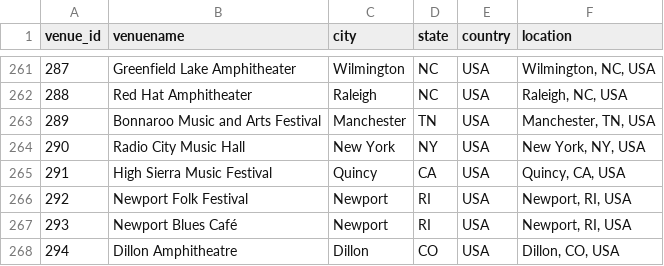
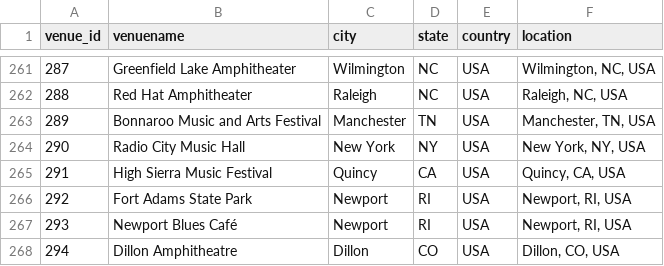
Before and after one commit to connorkitchings/Concerts, a CSV file: Data/Goose/From Web/venuedata.csv, drawn as a sheet; only a part is shown, gaps mark what is left out.

```diff
--- a/Data/Goose/From Web/venuedata.csv
+++ b/Data/Goose/From Web/venuedata.csv
@@ -265,3 +265,3 @@ venue_id,venuename,city,state,country,location
 291,High Sierra Music Festival,Quincy,CA,USA,"Quincy, CA, USA"
-292,Newport Folk Festival,Newport,RI,USA,"Newport, RI, USA"
+292,Fort Adams State Park,Newport,RI,USA,"Newport, RI, USA"
 293,Newport Blues Café,Newport,RI,USA,"Newport, RI, USA"
```
Also changed, not shown: Data/Goose/From Web/songdata.csv, Data/Phish/From Web/showdata.csv, 11 other files.
